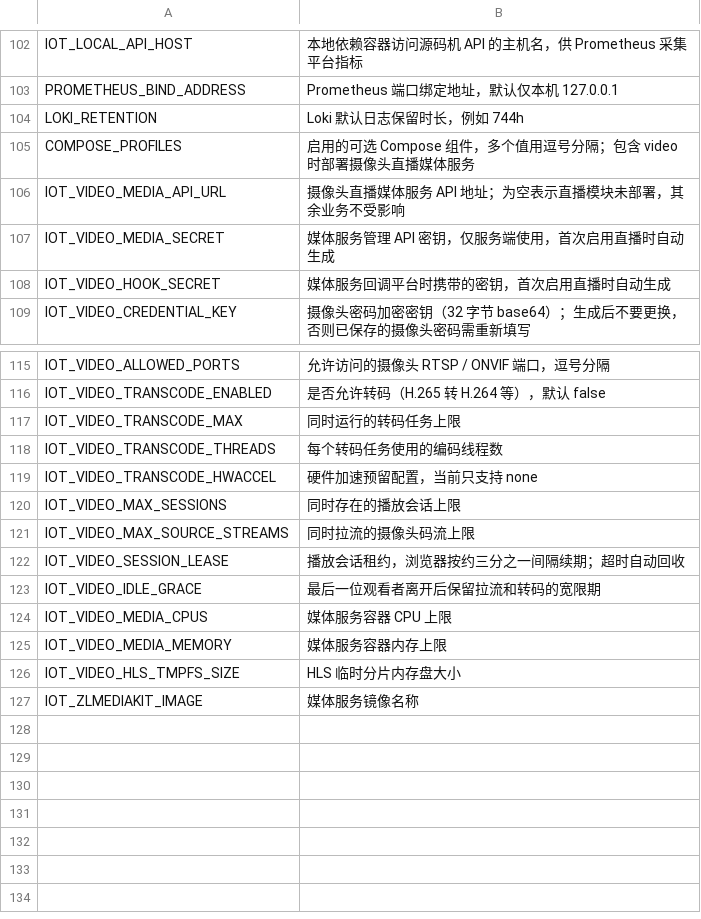
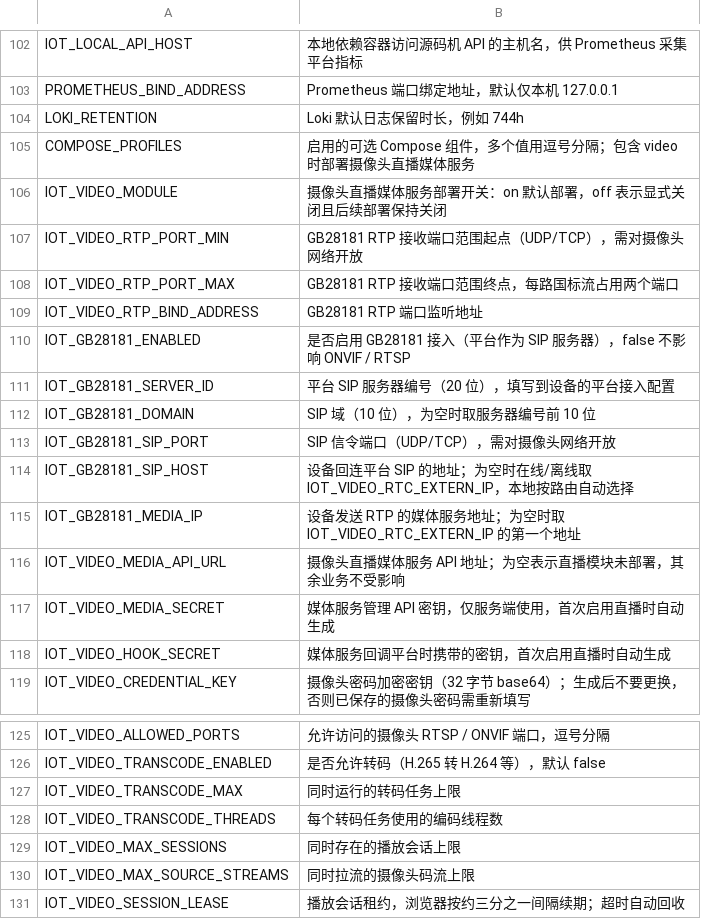
Before and after one commit to Jokerboozp/TorchLink, a TSV file: scripts/lib/env-comments.tsv, drawn as a sheet; only a part is shown, gaps mark what is left out; the shorter side is filled out with more unchanged rows.

```diff
--- a/scripts/lib/env-comments.tsv
+++ b/scripts/lib/env-comments.tsv
@@ -105,2 +105,12 @@ LOKI_RETENTION	Loki 默认日志保留时长，例如 744h
 COMPOSE_PROFILES	启用的可选 Compose 组件，多个值用逗号分隔；包含 video 时部署摄像头直播媒体服务
+IOT_VIDEO_MODULE	摄像头直播媒体服务部署开关：on 默认部署，off 表示显式关闭且后续部署保持关闭
+IOT_VIDEO_RTP_PORT_MIN	GB28181 RTP 接收端口范围起点（UDP/TCP），需对摄像头网络开放
+IOT_VIDEO_RTP_PORT_MAX	GB28181 RTP 接收端口范围终点，每路国标流占用两个端口
+IOT_VIDEO_RTP_BIND_ADDRESS	GB28181 RTP 端口监听地址
+IOT_GB28181_ENABLED	是否启用 GB28181 接入（平台作为 SIP 服务器），false 不影响 ONVIF / RTSP
+IOT_GB28181_SERVER_ID	平台 SIP 服务器编号（20 位），填写到设备的平台接入配置
+IOT_GB28181_DOMAIN	SIP 域（10 位），为空时取服务器编号前 10 位
+IOT_GB28181_SIP_PORT	SIP 信令端口（UDP/TCP），需对摄像头网络开放
+IOT_GB28181_SIP_HOST	设备回连平台 SIP 的地址；为空时在线/离线取 IOT_VIDEO_RTC_EXTERN_IP，本地按路由自动选择
+IOT_GB28181_MEDIA_IP	设备发送 RTP 的媒体服务地址；为空时取 IOT_VIDEO_RTC_EXTERN_IP 的第一个地址
 IOT_VIDEO_MEDIA_API_URL	摄像头直播媒体服务 API 地址；为空表示直播模块未部署，其余业务不受影响
@@ -118,3 +128,2 @@ IOT_VIDEO_TRANSCODE_MAX	同时运行的转码任务上限
 IOT_VIDEO_TRANSCODE_THREADS	每个转码任务使用的编码线程数
-IOT_VIDEO_TRANSCODE_HWACCEL	硬件加速预留配置，当前只支持 none
 IOT_VIDEO_MAX_SESSIONS	同时存在的播放会话上限
```
Also changed, not shown: 51 other files.
